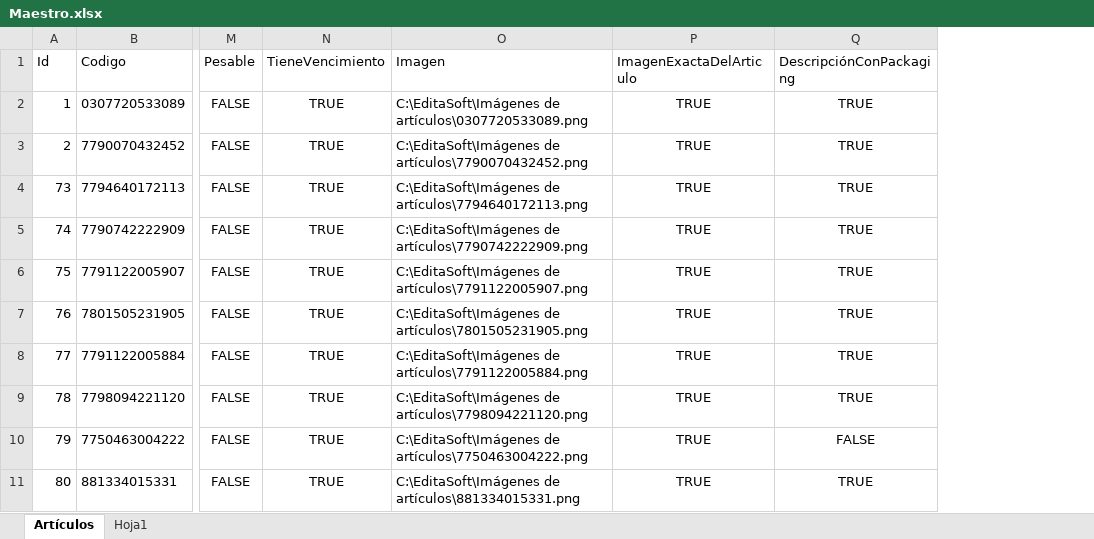
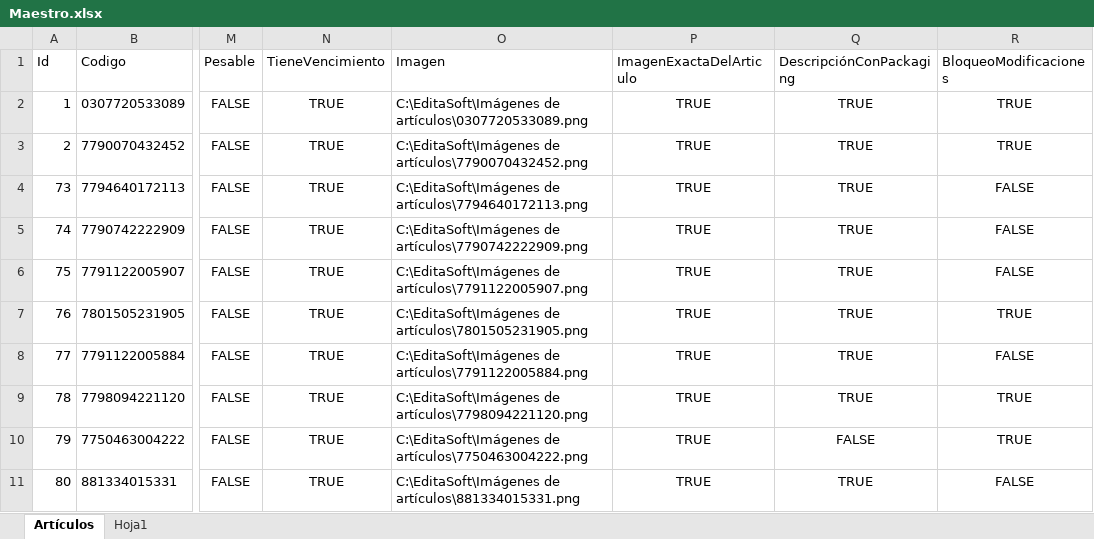
Before and after one commit to Juampita/Comercios, an Excel workbook: Maestro.xlsx, sheet Artículos, drawn as a sheet; only a part is shown, gaps mark what is left out; values as stored, in another font and other column widths than the file's, no borders; the diff covers the shown part only; the diff names each change by its address in the sheet, - before the commit and + after, or states it on an @@ line.

```diff
--- a/Maestro.xlsx (sheet Artículos)
+++ b/Maestro.xlsx (sheet Artículos)
+column R (BloqueoModificaciones), rows 2-11: TRUE | TRUE | FALSE | FALSE | FALSE | TRUE | FALSE | TRUE | TRUE | FALSE
```
Also changed, not shown: 2 added rows elsewhere in this sheet, 1 other file.
